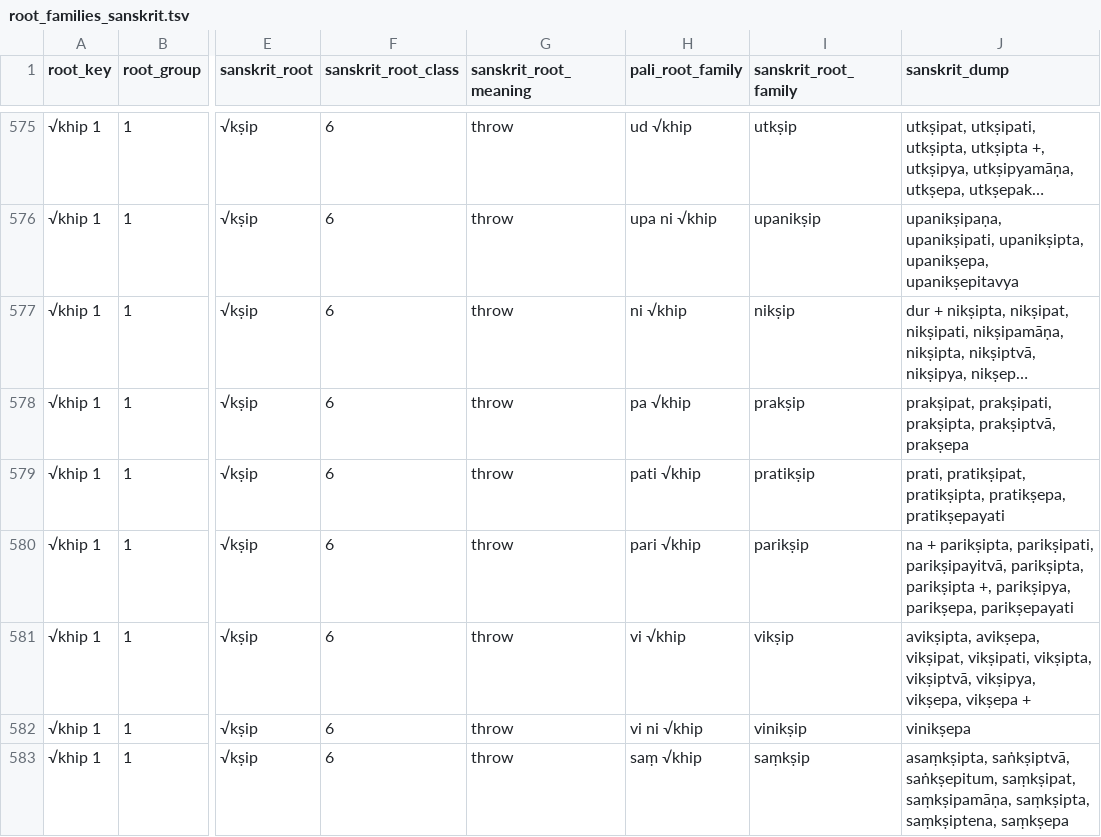
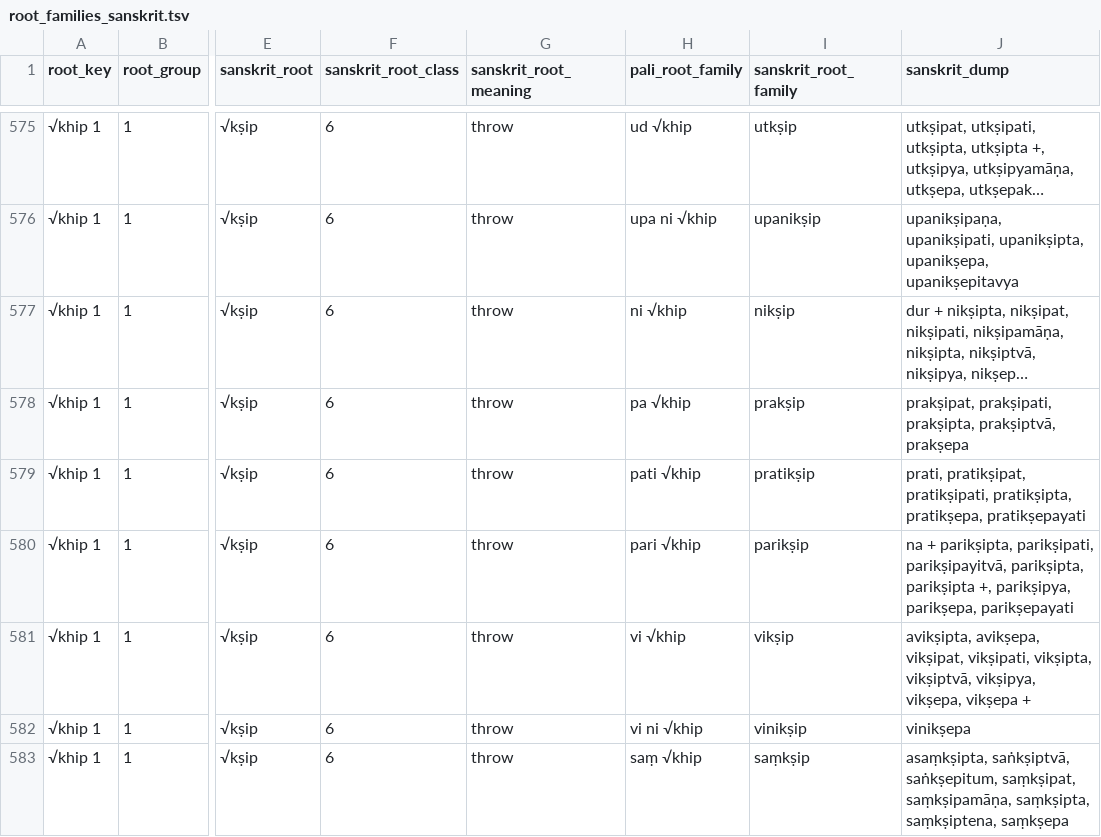
Before and after one commit to digitalpalidictionary/dpd-db, a TSV file: db/sanskrit/root_families_sanskrit.tsv, drawn as a sheet; only a part is shown, gaps mark what is left out; long unchanged cells end in …; the diff covers the shown part only; the diff names each change by its address in the sheet, - before the commit and + after, or states it on an @@ line.

```diff
--- a/db/sanskrit/root_families_sanskrit.tsv
+++ b/db/sanskrit/root_families_sanskrit.tsv
-J579 (sanskrit_dump): prati, pratikṣipat, pratikṣipta, pratikṣepa,…
+J579 (sanskrit_dump): prati, pratikṣipat, pratikṣipati, pratikṣipta, pratikṣepa,…
```
Also changed, not shown: 7 edited cells elsewhere in this file, db_tests/tests_internal.tsv, gui/delated_words_history.tsv, 10 other files.
